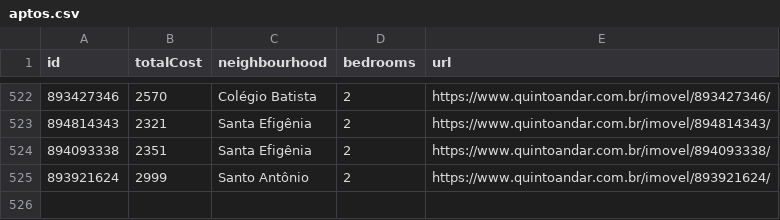
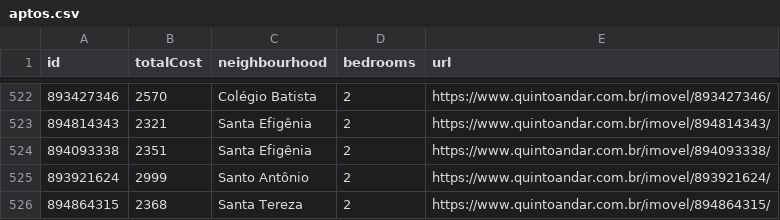
Before and after one commit to a-moreira/apto, a CSV file: data/aptos.csv, drawn as a sheet; only a part is shown, gaps mark what is left out.

Commit message:
Github Action: update data

```diff
--- a/data/aptos.csv
+++ b/data/aptos.csv
@@ -525 +525,2 @@ id,totalCost,neighbourhood,bedrooms,url
 893921624,2999,Santo Antônio,2,https://www.quintoandar.com.br/imovel/893921624/
+894864315,2368,Santa Tereza,2,https://www.quintoandar.com.br/imovel/894864315/
```
